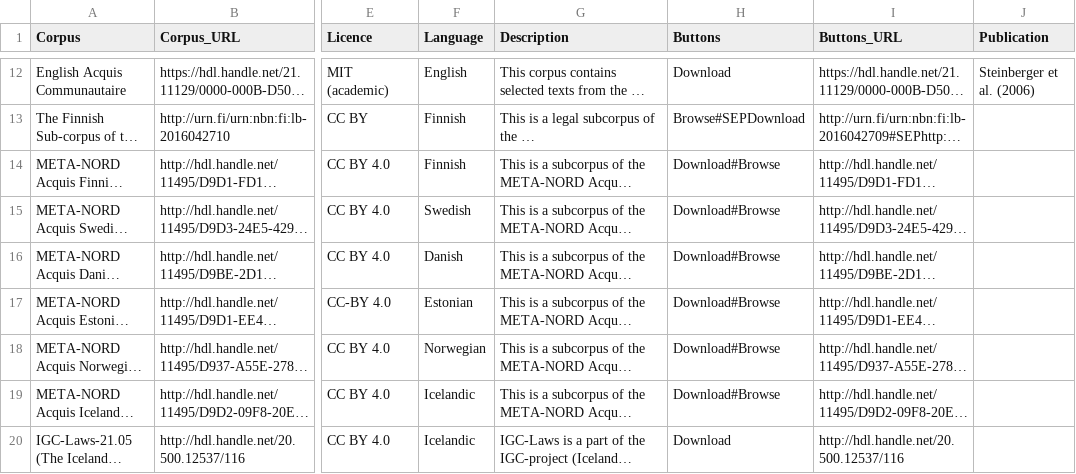
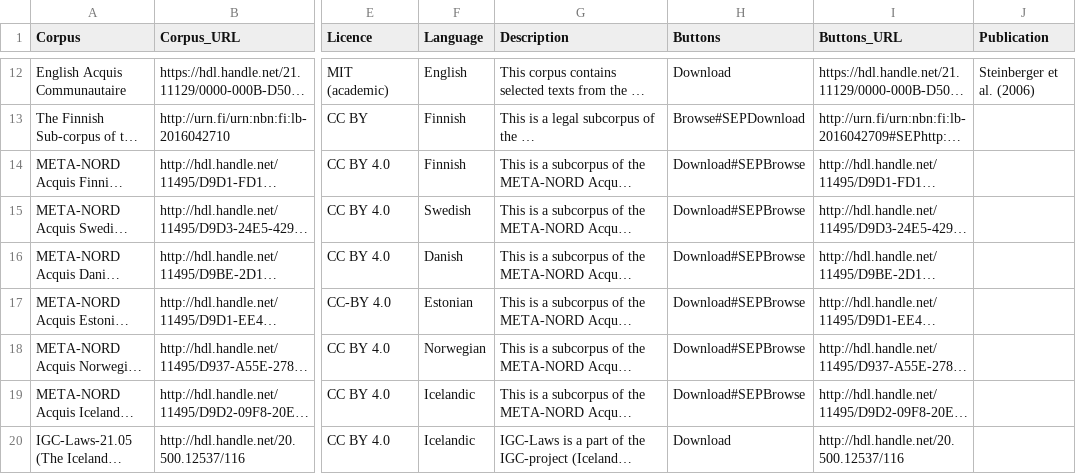
Before and after one commit to clarin-eric/resource-families-html-generator, a CSV file: resource_families/Legal corpora/1-Legal corpora in the CLARIN infrastructure/1-Monolingual corpora.csv, drawn as a sheet; only a part is shown, gaps mark what is left out; long unchanged cells end in …; the diff names each change by its address in the sheet, - before the commit and + after, or states it on an @@ line.

Commit message:
Update 1-Monolingual corpora.csv

```diff
--- a/resource_families/Legal corpora/1-Legal corpora in the CLARIN infrastructure/1-Monolingual corpora.csv
+++ b/resource_families/Legal corpora/1-Legal corpora in the CLARIN infrastructure/1-Monolingual corpora.csv
-H14:H19 (Buttons): Download#Browse
+H14:H19 (Buttons): Download#SEPBrowse
```
